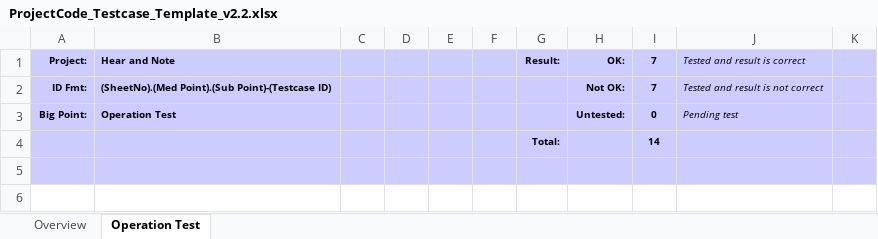
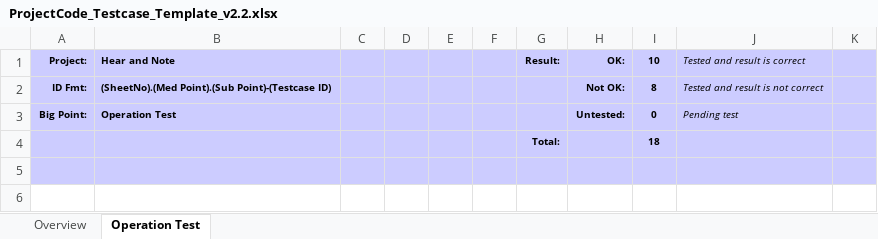
Before and after one commit to Hoanvn1734/IT4240-20181, an Excel workbook: Btl/ProjectCode_Testcase_Template_v2.2.xlsx, sheet Operation Test, drawn as a sheet; only a part is shown; values as stored, in another font and other column widths than the file's, no borders; conditional formats not drawn; the diff covers the shown part only; the diff names each change by its address in the sheet, - before the commit and + after, or states it on an @@ line.

Commit message:
Nhahang test case

```diff
--- a/Btl/ProjectCode_Testcase_Template_v2.2.xlsx (sheet Operation Test)
+++ b/Btl/ProjectCode_Testcase_Template_v2.2.xlsx (sheet Operation Test)
-I1: 7
+I1: 10
-I2 (10): 7
+I2 (10): 8
-I4 (10): 14
+I4 (10): 18
```
Also changed, not shown: 25 added rows elsewhere in this sheet, charts or pictures.
